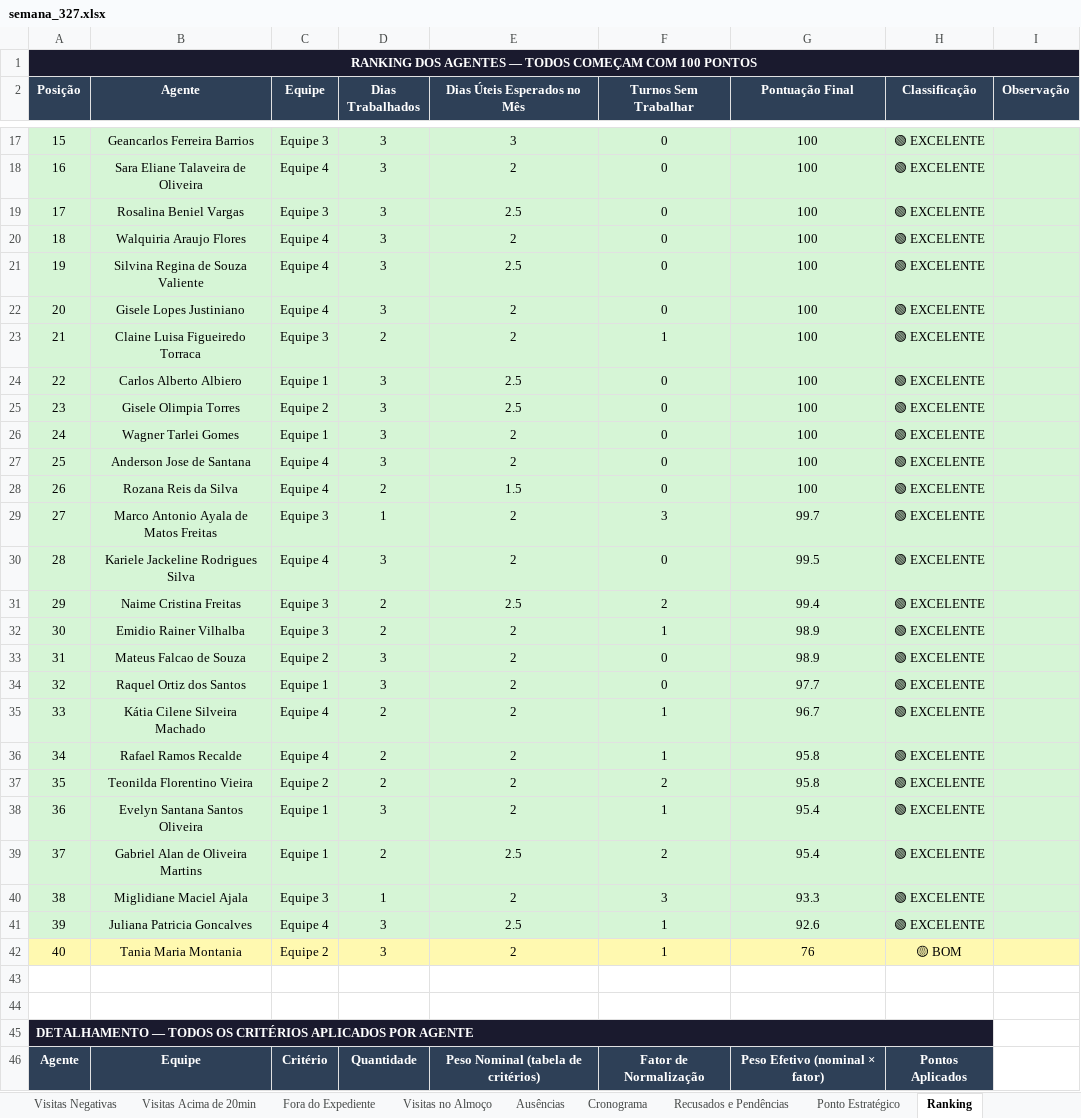
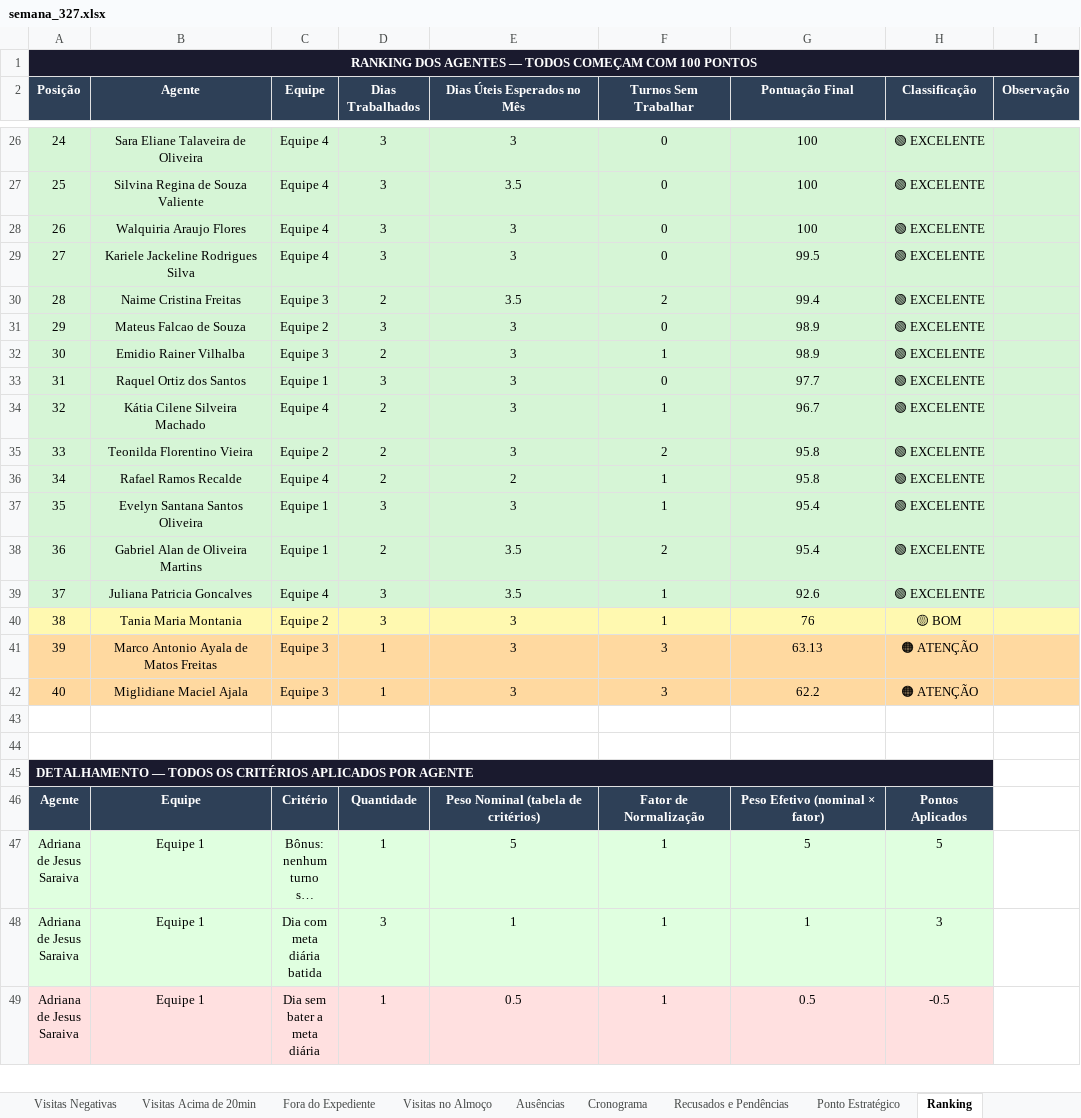
Before and after one commit to LucsDevPro/Sentinela, an Excel workbook: data/historico/semana_327.xlsx, sheet Ranking, drawn as a sheet; only a part is shown, gaps mark what is left out; the shorter side is filled out with more unchanged rows; long unchanged cells end in …; values as stored, in another font and other column widths than the file's, no borders; removed rows and columns are numbered as before the commit, all else as after; the diff covers the shown part only; the diff names each change by its address in the sheet, - before the commit and + after, or states it on an @@ line.

```diff
--- a/data/historico/semana_327.xlsx (sheet Ranking)
+++ b/data/historico/semana_327.xlsx (sheet Ranking)
@@ column A (Posição) renumbered between rows 21 and 40 @@
-row 17: 15 | Geancarlos Ferreira Barrios | Equipe 3 | 3 | 3 | 0 | 100 | 🟢 EXCELENTE
-E26 (Dias Úteis Esperados no Mês): 2
+E26 (Dias Úteis Esperados no Mês): 3
-row 19: 17 | Rosalina Beniel Vargas | Equipe 3 | 3 | 2.5 | 0 | 100 | 🟢 EXCELENTE
-row 20: 18 | Walquiria Araujo Flores | Equipe 4 | 3 | 2 | 0 | 100 | 🟢 EXCELENTE
-E27 (Dias Úteis Esperados no Mês): 2.5
+E27 (Dias Úteis Esperados no Mês): 3.5
-B28 (Agente): Gisele Lopes Justiniano
+B28 (Agente): Walquiria Araujo Flores
-E28 (Dias Úteis Esperados no Mês): 2
+E28 (Dias Úteis Esperados no Mês): 3
-row 23: 21 | Claine Luisa Figueiredo Torraca | Equipe 3 | 2 | 2 | 1 | 100 | 🟢 EXCELENTE
-row 24: 22 | Carlos Alberto Albiero | Equipe 1 | 3 | 2.5 | 0 | 100 | 🟢 EXCELENTE
-row 25: 23 | Gisele Olimpia Torres | Equipe 2 | 3 | 2.5 | 0 | 100 | 🟢 EXCELENTE
-row 26: 24 | Wagner Tarlei Gomes | Equipe 1 | 3 | 2 | 0 | 100 | 🟢 EXCELENTE
-row 27: 25 | Anderson Jose de Santana | Equipe 4 | 3 | 2 | 0 | 100 | 🟢 EXCELENTE
-row 28: 26 | Rozana Reis da Silva | Equipe 4 | 2 | 1.5 | 0 | 100 | 🟢 EXCELENTE
-row 29: 27 | Marco Antonio Ayala de Matos Freitas | Equipe 3 | 1 | 2 | 3 | 99.7 | 🟢 EXCELENTE
-E29 (Dias Úteis Esperados no Mês): 2
+E29 (Dias Úteis Esperados no Mês): 3
-E30 (Dias Úteis Esperados no Mês): 2.5
+E30 (Dias Úteis Esperados no Mês): 3.5
-row 32: 30 | Emidio Rainer Vilhalba | Equipe 3 | 2 | 2 | 1 | 98.9 | 🟢 EXCELENTE
-E31 (Dias Úteis Esperados no Mês): 2
+E31 (Dias Úteis Esperados no Mês): 3
+row 32: 30 | Emidio Rainer Vilhalba | Equipe 3 | 2 | 3 | 1 | 98.9 | 🟢 EXCELENTE
-E33:E34 (Dias Úteis Esperados no Mês): 2
+E33:E34 (Dias Úteis Esperados no Mês): 3
+row 35: 33 | Teonilda Florentino Vieira | Equipe 2 | 2 | 3 | 2 | 95.8 | 🟢 EXCELENTE
-row 37: 35 | Teonilda Florentino Vieira | Equipe 2 | 2 | 2 | 2 | 95.8 | 🟢 EXCELENTE
-E37 (Dias Úteis Esperados no Mês): 2
+E37 (Dias Úteis Esperados no Mês): 3
-E38 (Dias Úteis Esperados no Mês): 2.5
+E38 (Dias Úteis Esperados no Mês): 3.5
-row 40: 38 | Miglidiane Maciel Ajala | Equipe 3 | 1 | 2 | 3 | 93.3 | 🟢 EXCELENTE
-E39 (Dias Úteis Esperados no Mês): 2.5
+E39 (Dias Úteis Esperados no Mês): 3.5
-E40 (Dias Úteis Esperados no Mês): 2
+E40 (Dias Úteis Esperados no Mês): 3
+row 41: 39 | Marco Antonio Ayala de Matos Freitas | Equipe 3 | 1 | 3 | 3 | 63.13 | 🟠 ATENÇÃO
+row 42: 40 | Miglidiane Maciel Ajala | Equipe 3 | 1 | 3 | 3 | 62.2 | 🟠 ATENÇÃO
```
Also changed, not shown: 18 added rows, 7 removed rows, 2 moved rows and 14 edited cells elsewhere in this sheet, sheet Ausências, sheet Cronograma, data/Analise_Consolidada.xlsx, data/historico/semana_328.xlsx, 35 other files.
